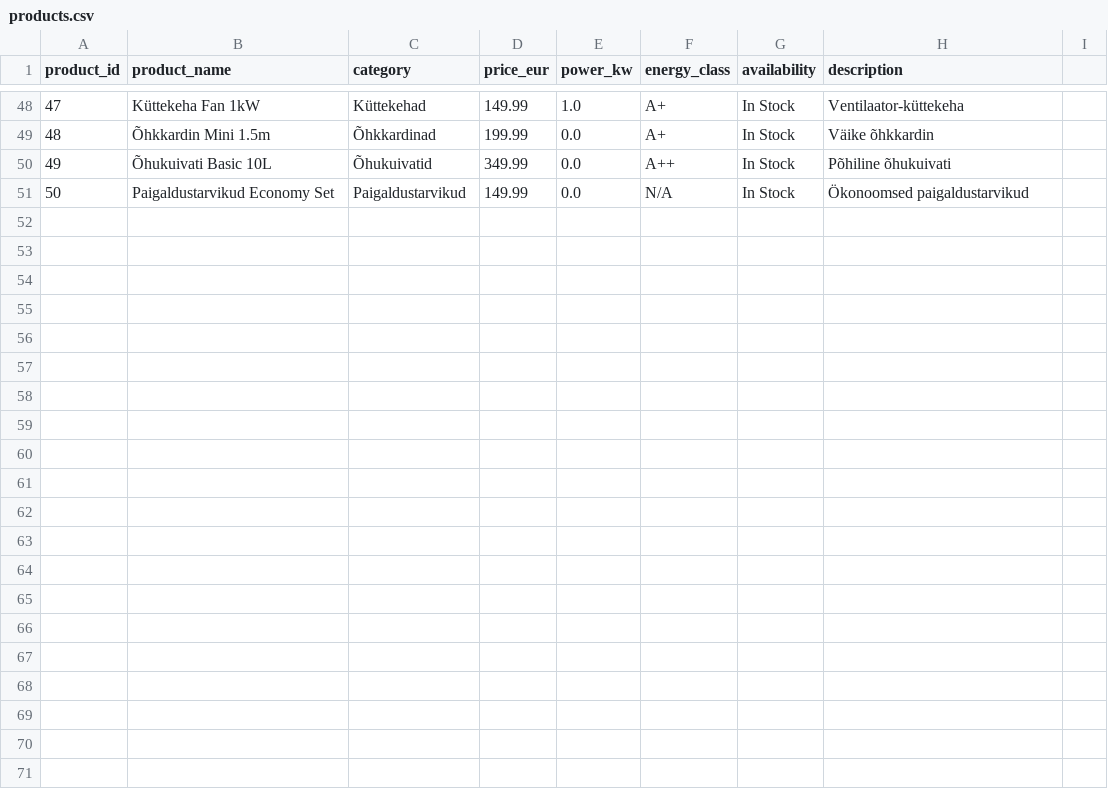
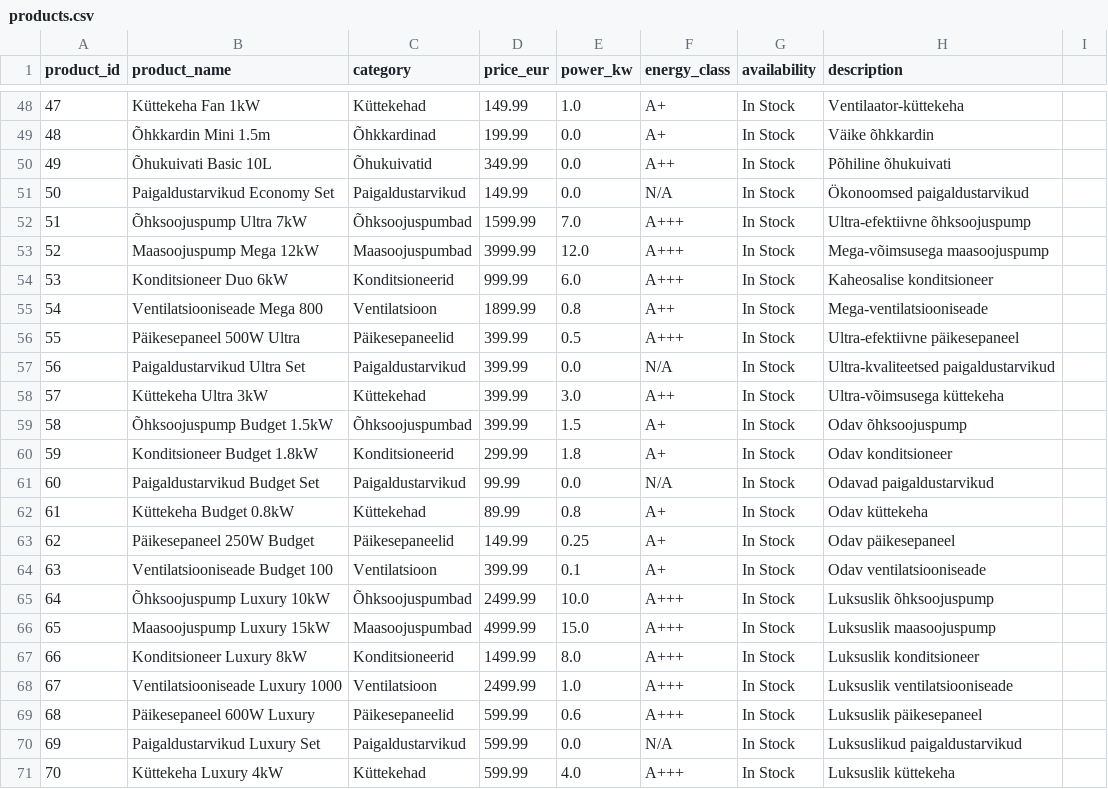
Before and after one commit to kaljuvee/product-catalogue-ai, a CSV file: products.csv, drawn as a sheet; only a part is shown, gaps mark what is left out.

```diff
--- a/products.csv
+++ b/products.csv
@@ -51 +51,21 @@ product_id,product_name,category,price_eur,power_kw,energy_class,availability,de
 50,Paigaldustarvikud Economy Set,Paigaldustarvikud,149.99,0.0,N/A,In Stock,Ökonoomsed paigaldustarvikud
+51,Õhksoojuspump Ultra 7kW,Õhksoojuspumbad,1599.99,7.0,A+++,In Stock,Ultra-efektiivne õhksoojuspump
+52,Maasoojuspump Mega 12kW,Maasoojuspumbad,3999.99,12.0,A+++,In Stock,Mega-võimsusega maasoojuspump
+53,Konditsioneer Duo 6kW,Konditsioneerid,999.99,6.0,A+++,In Stock,Kaheosalise konditsioneer
+54,Ventilatsiooniseade Mega 800,Ventilatsioon,1899.99,0.8,A++,In Stock,Mega-ventilatsiooniseade
+55,Päikesepaneel 500W Ultra,Päikesepaneelid,399.99,0.5,A+++,In Stock,Ultra-efektiivne päikesepaneel
+56,Paigaldustarvikud Ultra Set,Paigaldustarvikud,399.99,0.0,N/A,In Stock,Ultra-kvaliteetsed paigaldustarvikud
+57,Küttekeha Ultra 3kW,Küttekehad,399.99,3.0,A++,In Stock,Ultra-võimsusega küttekeha
+58,Õhksoojuspump Budget 1.5kW,Õhksoojuspumbad,399.99,1.5,A+,In Stock,Odav õhksoojuspump
+59,Konditsioneer Budget 1.8kW,Konditsioneerid,299.99,1.8,A+,In Stock,Odav konditsioneer
+60,Paigaldustarvikud Budget Set,Paigaldustarvikud,99.99,0.0,N/A,In Stock,Odavad paigaldustarvikud
+61,Küttekeha Budget 0.8kW,Küttekehad,89.99,0.8,A+,In Stock,Odav küttekeha
+62,Päikesepaneel 250W Budget,Päikesepaneelid,149.99,0.25,A+,In Stock,Odav päikesepaneel
+63,Ventilatsiooniseade Budget 100,Ventilatsioon,399.99,0.1,A+,In Stock,Odav ventilatsiooniseade
+64,Õhksoojuspump Luxury 10kW,Õhksoojuspumbad,2499.99,10.0,A+++,In Stock,Luksuslik õhksoojuspump
+65,Maasoojuspump Luxury 15kW,Maasoojuspumbad,4999.99,15.0,A+++,In Stock,Luksuslik maasoojuspump
+66,Konditsioneer Luxury 8kW,Konditsioneerid,1499.99,8.0,A+++,In Stock,Luksuslik konditsioneer
+67,Ventilatsiooniseade Luxury 1000,Ventilatsioon,2499.99,1.0,A+++,In Stock,Luksuslik ventilatsiooniseade
+68,Päikesepaneel 600W Luxury,Päikesepaneelid,599.99,0.6,A+++,In Stock,Luksuslik päikesepaneel
+69,Paigaldustarvikud Luxury Set,Paigaldustarvikud,599.99,0.0,N/A,In Stock,Luksuslikud paigaldustarvikud
+70,Küttekeha Luxury 4kW,Küttekehad,599.99,4.0,A+++,In Stock,Luksuslik küttekeha
```
Also changed, not shown: 3 other files.
